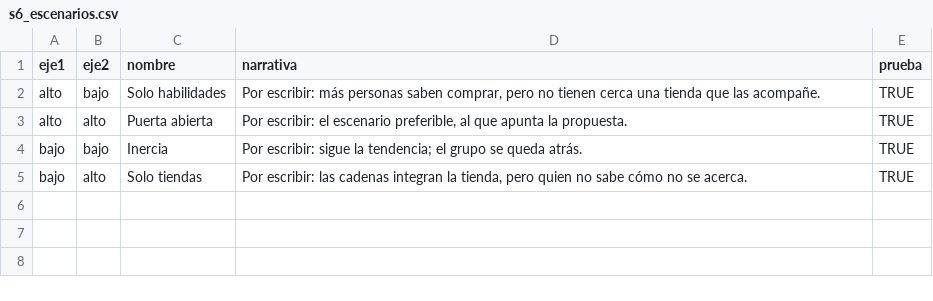
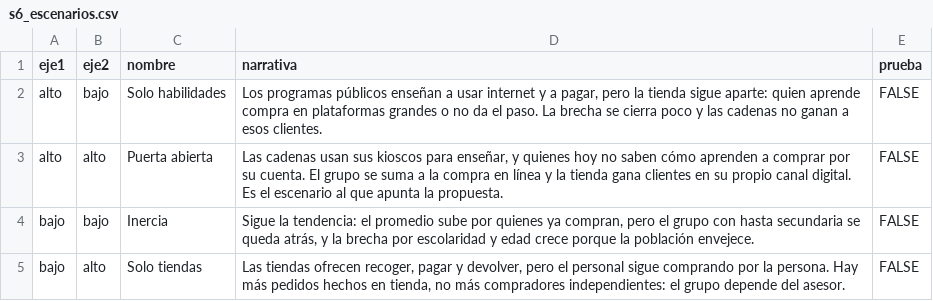
Before and after one commit to rebeloppar/dataton-inegi-2026, a CSV file: dashboard/datos/s6_escenarios.csv, drawn as a sheet; the diff names each change by its address in the sheet, - before the commit and + after, or states it on an @@ line.

```diff
--- a/dashboard/datos/s6_escenarios.csv
+++ b/dashboard/datos/s6_escenarios.csv
-D2 (narrativa): Por escribir: más personas saben comprar, pero no tienen cerca una tienda que las acompañe.
+D2 (narrativa): Los programas públicos enseñan a usar internet y a pagar, pero la tienda sigue aparte: quien aprende compra en plataformas grandes o no da el paso. La brecha se cierra poco y las cadenas no ganan a esos clientes.
-E2:E5 (prueba): TRUE
+E2:E5 (prueba): FALSE
-D3 (narrativa): Por escribir: el escenario preferible, al que…
+D3 (narrativa): Las cadenas usan sus kioscos para enseñar, y quienes hoy no saben cómo aprenden a comprar por su cuenta. El grupo se suma a la compra en línea y la tienda gana clientes en su propio canal digital. Es el escenario al que…
-D4 (narrativa): Por escribir: sigue la tendencia; el grupo se queda atrás.
+D4 (narrativa): Sigue la tendencia: el promedio sube por quienes ya compran, pero el grupo con hasta secundaria se queda atrás, y la brecha por escolaridad y edad crece porque la población envejece.
-D5 (narrativa): Por escribir: las cadenas integran la tienda, pero quien no sabe cómo no se acerca.
+D5 (narrativa): Las tiendas ofrecen recoger, pagar y devolver, pero el personal sigue comprando por la persona. Hay más pedidos hechos en tienda, no más compradores independientes: el grupo depende del asesor.
```
Also changed, not shown: dashboard/datos/como_se_calculo.csv, dashboard/datos/hallazgos.csv, 6 other files.
